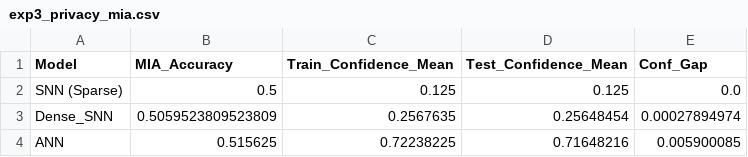
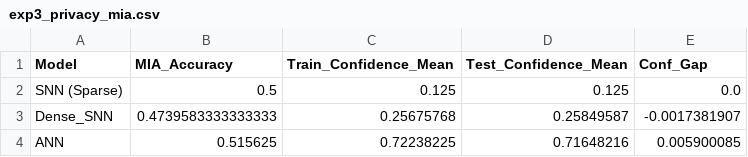
Before and after one commit to ZhanMous/HemoSparse, a CSV file: outputs/results/exp3_privacy_mia.csv, drawn as a sheet.

```diff
--- a/outputs/results/exp3_privacy_mia.csv
+++ b/outputs/results/exp3_privacy_mia.csv
@@ -2,3 +2,3 @@ Model,MIA_Accuracy,Train_Confidence_Mean,Test_Confidence_Mean,Conf_Gap
 SNN (Sparse),0.5,0.125,0.125,0.0
-Dense_SNN,0.5059523809523809,0.2567635,0.25648454,0.00027894974
+Dense_SNN,0.4739583333333333,0.25675768,0.25849587,-0.0017381907
 ANN,0.515625,0.72238225,0.71648216,0.005900085
```
Also changed, not shown: outputs/results/exp1_sparsity_quantification.csv, outputs/results/exp2_power_and_latency.csv, 49 other files.
